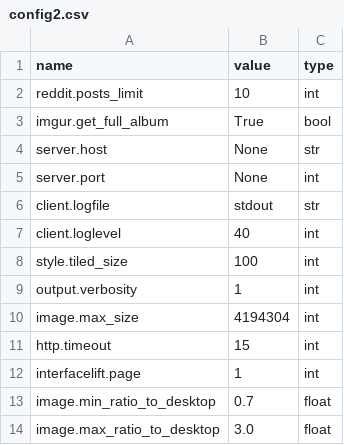
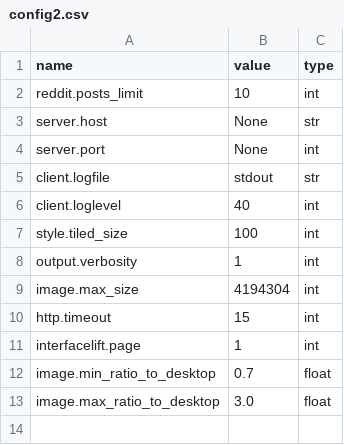
Before and after one commit to amol9/wallp, a CSV file: wallp/db/manage/data/config2.csv, drawn as a sheet; the diff names each change by its address in the sheet, - before the commit and + after, or states it on an @@ line.

Commit message:
Misc fixes
Changed scheduler command line.
Added logic to handle boolean values on command line (KVStore).
Removed imgur.get_full_album from config2.csv (not needed anymore).

```diff
--- a/wallp/db/manage/data/config2.csv
+++ b/wallp/db/manage/data/config2.csv
-row 3: imgur.get_full_album | True | bool
```
Also changed, not shown: 7 other files.
